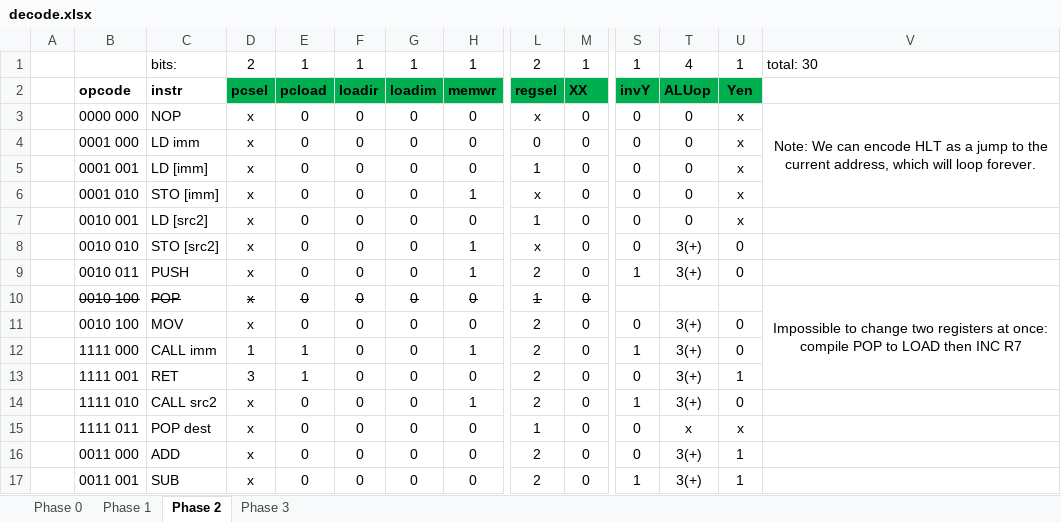
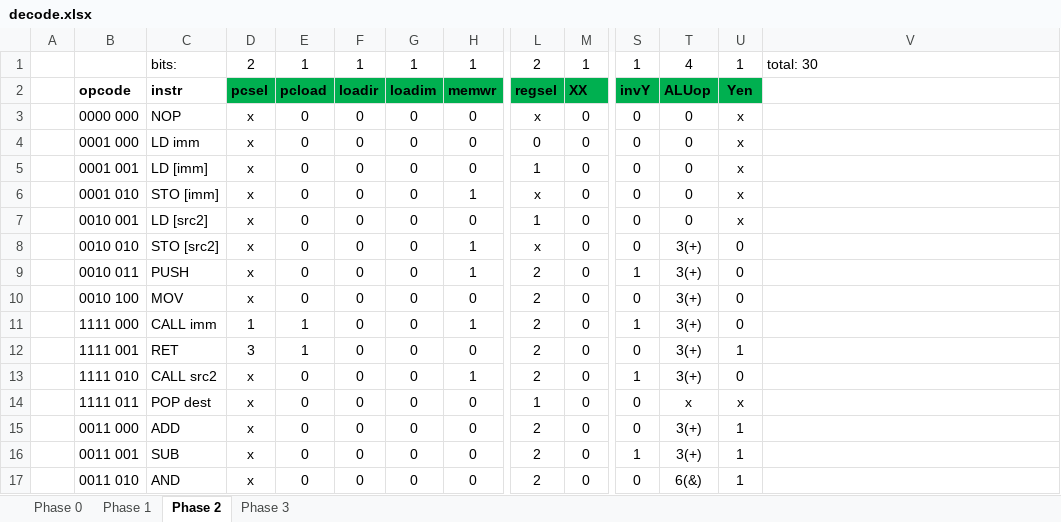
Before and after one commit to impal0r/zack, an Excel workbook: decode.xlsx, sheet Phase 2, drawn as a sheet; only a part is shown, gaps mark what is left out; the shorter side is filled out with more unchanged rows; values as stored, in another font and other column widths than the file's, no borders; rows hold the shown columns only; the diff names each change by its address in the sheet, - before the commit and + after, or states it on an @@ line.

```diff
--- a/decode.xlsx (sheet Phase 2)
+++ b/decode.xlsx (sheet Phase 2)
-V3: Note: We can encode HLT as a jump to the current address, which will loop forever.
+V3: (empty)
-V3:V6 merged
-row 10:  | 0010 100 | POP | x | 0 | 0 | 0 | 0 | 1 | 0 |  |  |  | Impossible to change two registers at once: compile POP to LOAD then INC R7
```
Also changed, not shown: 7 other files.
